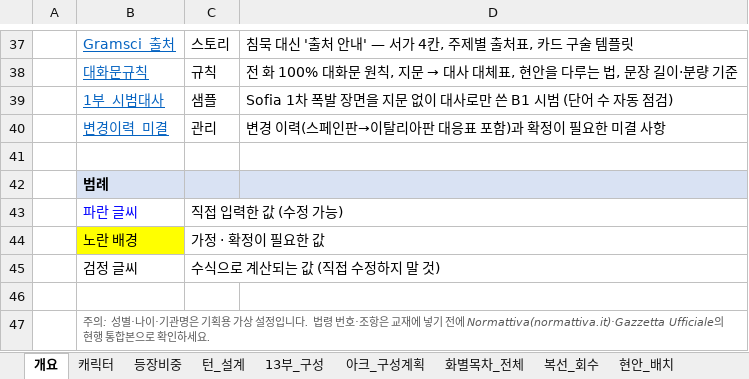
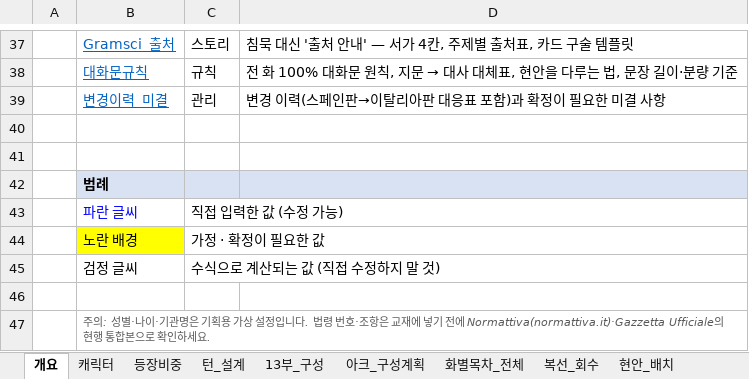
Before and after one commit to svetsvet1982/Italian_Rome-with-old-people, an Excel workbook: Bibbia_dei_Personaggi_Roma_v2.xlsx, sheet 개요, drawn as a sheet; only a part is shown, gaps mark what is left out; values as stored, in another font and other column widths than the file's, no borders; removed rows and columns are numbered as before the commit, all else as after; the diff names each change by its address in the sheet, - before the commit and + after, or states it on an @@ line.

```diff
--- a/Bibbia_dei_Personaggi_Roma_v2.xlsx (sheet 개요)
+++ b/Bibbia_dei_Personaggi_Roma_v2.xlsx (sheet 개요)
-row 39:  | 1부_시범대사 | 샘플 | Sofia 1차 폭발 장면을 지문 없이 대사로만 쓴 B1 시범 (단어 수 자동 점검)
+row 40: (empty)
```
Also changed, not shown: sheet 변경이력_미결, sheet 대화문규칙, other sheet tabs.
